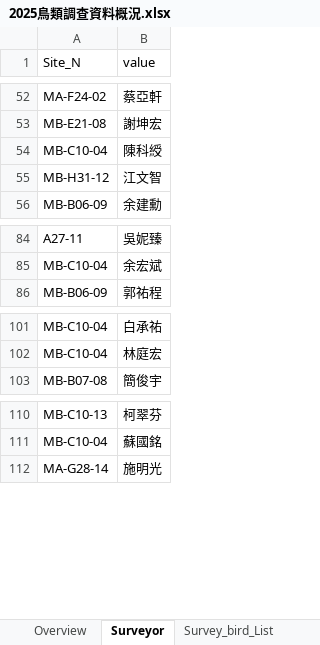
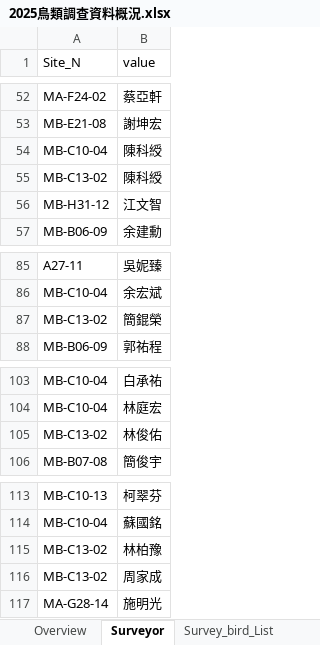
Before and after one commit to wetinhsu/Macaca-population-trend, an Excel workbook: Report of Foresty_20251127/2025鳥類調查資料概況.xlsx, sheet Surveyor, drawn as a sheet; only a part is shown, gaps mark what is left out; values as stored, in another font and other column widths than the file's, no borders; the diff names each change by its address in the sheet, - before the commit and + after, or states it on an @@ line.

```diff
--- a/Report of Foresty_20251127/2025鳥類調查資料概況.xlsx (sheet Surveyor)
+++ b/Report of Foresty_20251127/2025鳥類調查資料概況.xlsx (sheet Surveyor)
+row 55: MB-C13-02 | 陳科綬
+row 87: MB-C13-02 | 簡錕榮
+row 105: MB-C13-02 | 林俊佑
+row 115: MB-C13-02 | 林柏豫
+row 116: MB-C13-02 | 周家成
```
Also changed, not shown: sheet Survey_bird_List, sheet Overview, 2025檢核後優等的資料_20251127.xlsx, data/clean/Forestry/for analysis/for analysis Forestrydata_2023_V1.xlsx, 13 other files.
